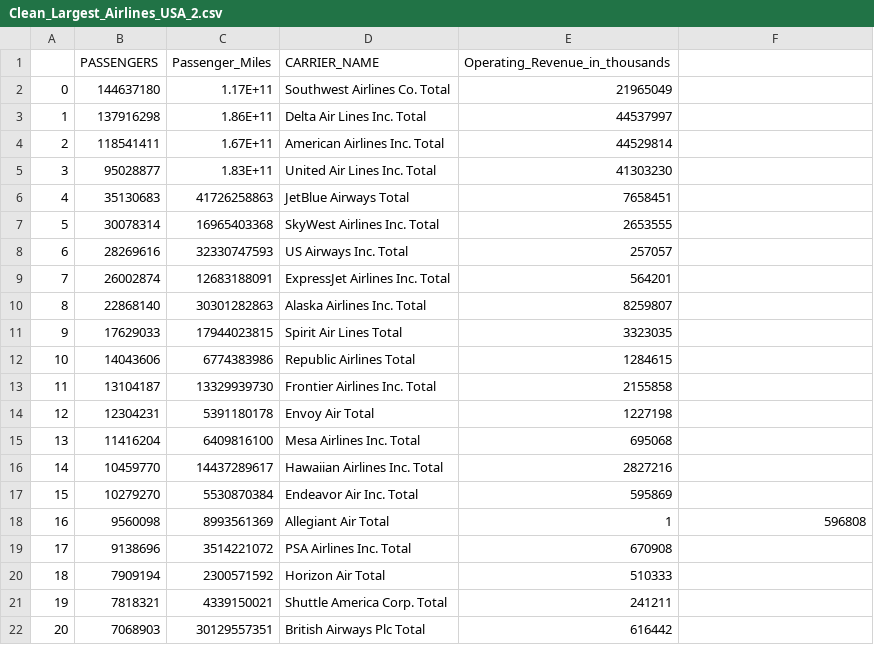
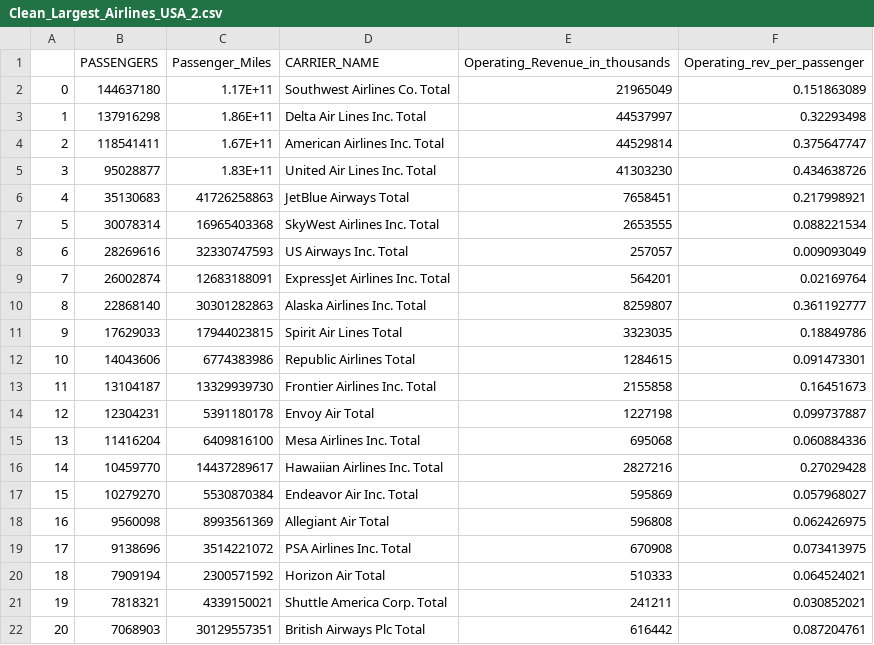
Before and after one commit to Zleisure1/Airplane-Flight-Paths-with-D3, a CSV file: Airline_Project_Files/VSCode_Work/Final_Code/Airline_Graph/Clean_Largest_Airlines_USA_2.csv, drawn as a sheet.

```diff
--- a/Airline_Project_Files/VSCode_Work/Final_Code/Airline_Graph/Clean_Largest_Airlines_USA_2.csv
+++ b/Airline_Project_Files/VSCode_Work/Final_Code/Airline_Graph/Clean_Largest_Airlines_USA_2.csv
@@ -1,22 +1,22 @@
-,PASSENGERS,Passenger_Miles,CARRIER_NAME,Operating_Revenue_in_thousands
-0,144637180,1.17E+11,Southwest Airlines Co. Total,21965049
-1,137916298,1.86E+11,Delta Air Lines Inc. Total,44537997
-2,118541411,1.67E+11,American Airlines Inc. Total,44529814
-3,95028877,1.83E+11,United Air Lines Inc. Total,41303230
-4,35130683,41726258863,JetBlue Airways Total,7658451
-5,30078314,16965403368,SkyWest Airlines Inc. Total,2653555
-6,28269616,32330747593,US Airways Inc. Total,257057
-7,26002874,12683188091,ExpressJet Airlines Inc. Total,564201
-8,22868140,30301282863,Alaska Airlines Inc. Total,8259807
-9,17629033,17944023815,Spirit Air Lines Total,3323035
-10,14043606,6774383986,Republic Airlines Total,1284615
-11,13104187,13329939730,Frontier Airlines Inc. Total,2155858
-12,12304231,5391180178,Envoy Air Total,1227198
-13,11416204,6409816100,Mesa Airlines Inc. Total,695068
-14,10459770,14437289617,Hawaiian Airlines Inc. Total,2827216
-15,10279270,5530870384,Endeavor Air Inc. Total,595869
-16,9560098,8993561369,Allegiant Air Total,1,596808
-17,9138696,3514221072,PSA Airlines Inc. Total,670908
-18,7909194,2300571592,Horizon Air Total,510333
-19,7818321,4339150021,Shuttle America Corp. Total,241211
-20,7068903,30129557351,British Airways Plc Total,616442
+,PASSENGERS,Passenger_Miles,CARRIER_NAME,Operating_Revenue_in_thousands,Operating_rev_per_passenger
+0,144637180,1.17E+11,Southwest Airlines Co. Total,21965049,0.151863089
+1,137916298,1.86E+11,Delta Air Lines Inc. Total,44537997,0.32293498
+2,118541411,1.67E+11,American Airlines Inc. Total,44529814,0.375647747
+3,95028877,1.83E+11,United Air Lines Inc. Total,41303230,0.434638726
+4,35130683,41726258863,JetBlue Airways Total,7658451,0.217998921
+5,30078314,16965403368,SkyWest Airlines Inc. Total,2653555,0.088221534
+6,28269616,32330747593,US Airways Inc. Total,257057,0.009093049
+7,26002874,12683188091,ExpressJet Airlines Inc. Total,564201,0.02169764
+8,22868140,30301282863,Alaska Airlines Inc. Total,8259807,0.361192777
+9,17629033,17944023815,Spirit Air Lines Total,3323035,0.18849786
+10,14043606,6774383986,Republic Airlines Total,1284615,0.091473301
+11,13104187,13329939730,Frontier Airlines Inc. Total,2155858,0.16451673
+12,12304231,5391180178,Envoy Air Total,1227198,0.099737887
+13,11416204,6409816100,Mesa Airlines Inc. Total,695068,0.060884336
+14,10459770,14437289617,Hawaiian Airlines Inc. Total,2827216,0.27029428
+15,10279270,5530870384,Endeavor Air Inc. Total,595869,0.057968027
+16,9560098,8993561369,Allegiant Air Total,596808,0.062426975
+17,9138696,3514221072,PSA Airlines Inc. Total,670908,0.073413975
+18,7909194,2300571592,Horizon Air Total,510333,0.064524021
+19,7818321,4339150021,Shuttle America Corp. Total,241211,0.030852021
+20,7068903,30129557351,British Airways Plc Total,616442,0.087204761
```
Also changed, not shown: 31 other files.
